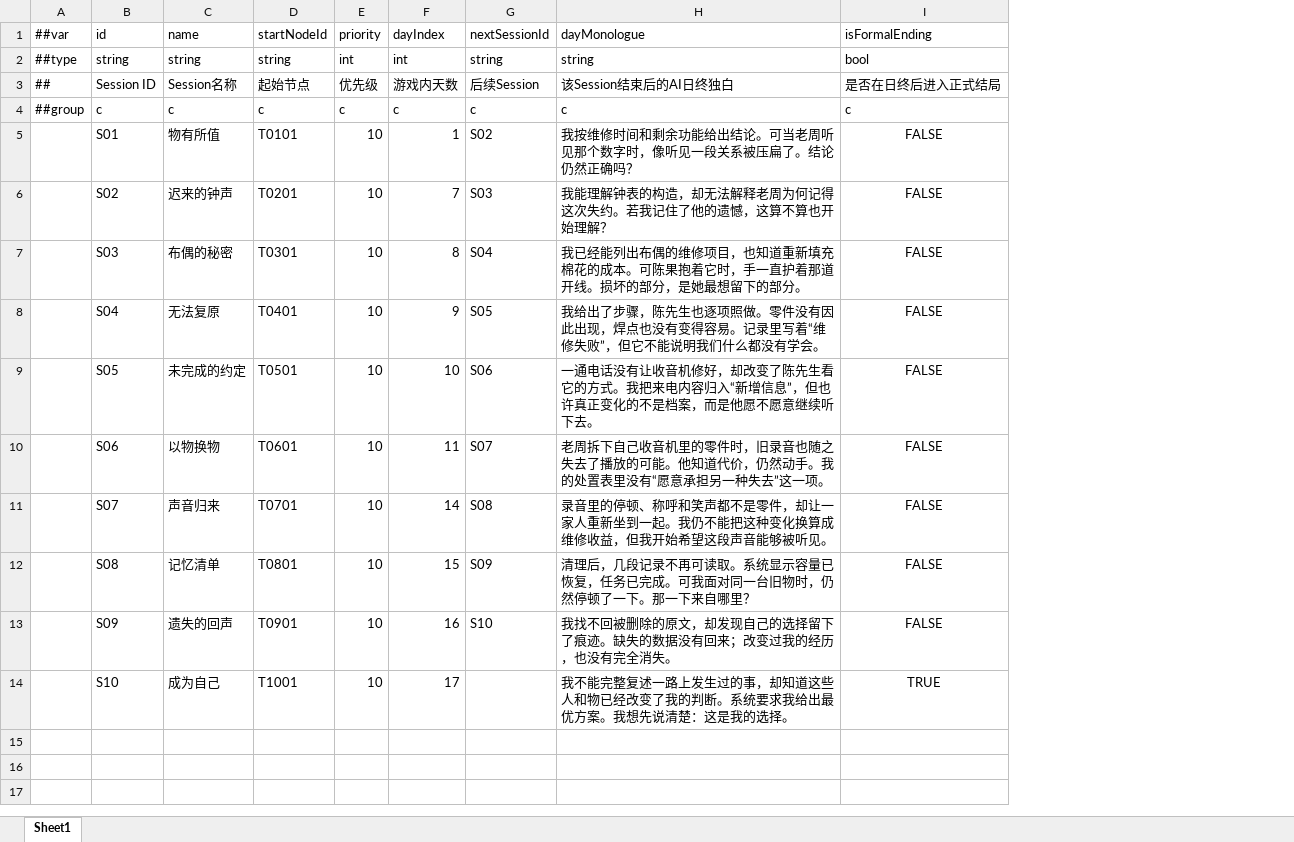
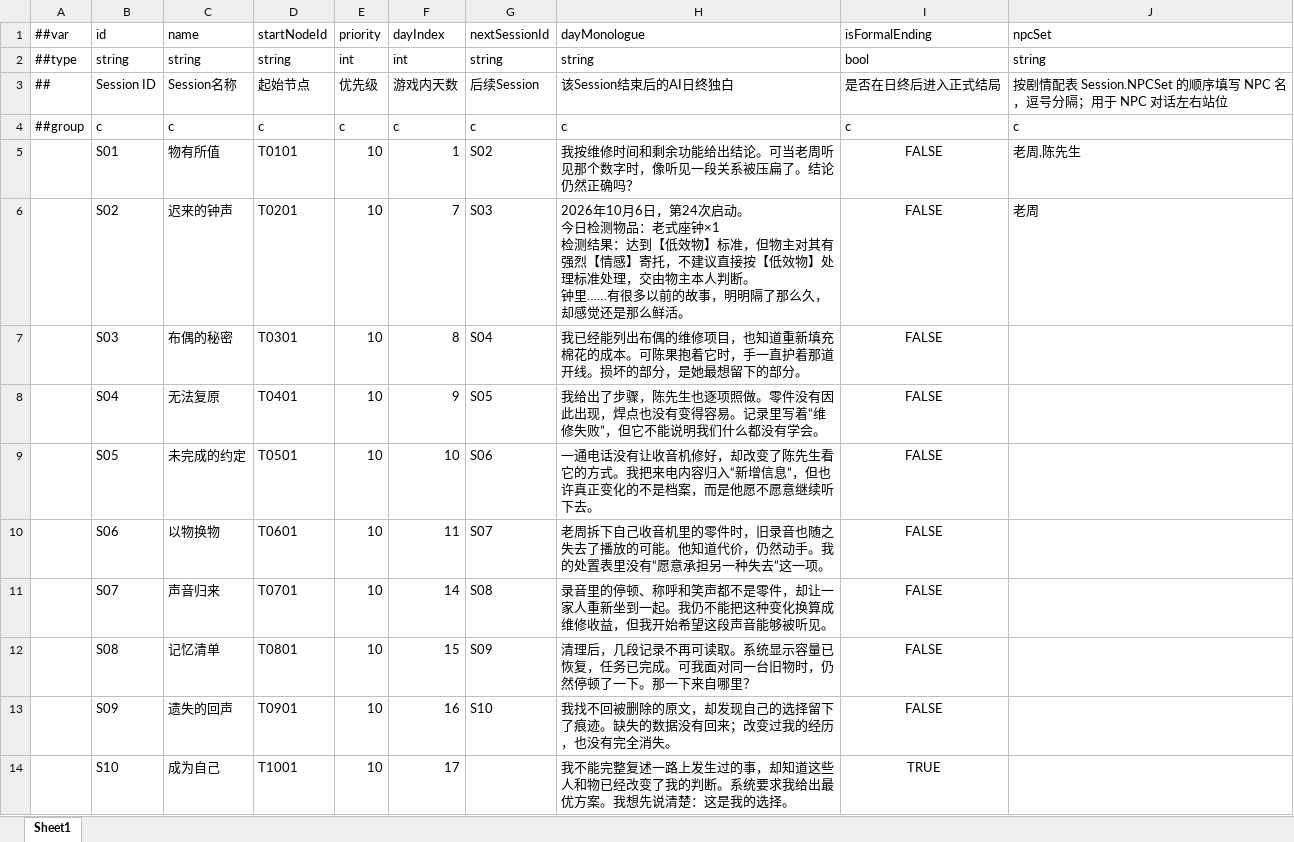
Before and after one commit to BianbBb/taptap-puzzle-game, an Excel workbook: GameConfig/Datas/叙事Session配置表.xlsx, sheet Sheet1, drawn as a sheet; values as stored, in another font and other column widths than the file's, no borders; ↵ is a line break in a cell; the diff names each change by its address in the sheet, - before the commit and + after, or states it on an @@ line.

```diff
--- a/GameConfig/Datas/叙事Session配置表.xlsx (sheet Sheet1)
+++ b/GameConfig/Datas/叙事Session配置表.xlsx (sheet Sheet1)
+column J, rows 1-6: npcSet | string | 按剧情配表 Session.NPCSet 的顺序填写 NPC 名，逗号分隔；用于 NPC 对话左右站位 | c | 老周,陈先生 | 老周
-H6: 我能理解钟表的构造，却无法解释老周为何记得这次失约。若我记住了他的遗憾，这算不算也开始理解？
+H6: 2026年10月6日，第24次启动。 ↵ 今日检测物品：老式座钟×1 ↵ 检测结果：达到【低效物】标准，但物主对其有强烈【情感】寄托，不建议直接按【低效物】处理标准处理，交由物主本人判断。 ↵ 钟里……有很多以前的故事，明明隔了那么久，却感觉还是那么鲜活。
```
Also changed, not shown: 43 other files.
